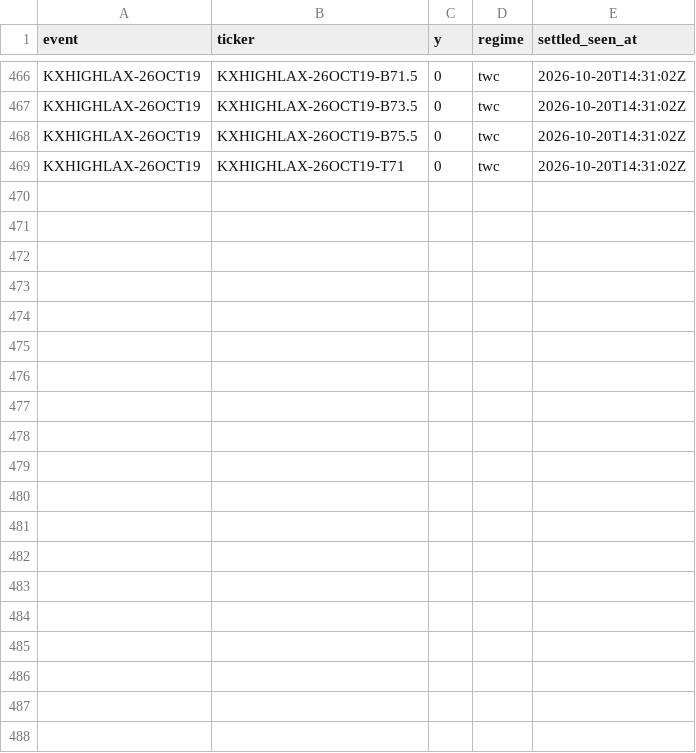
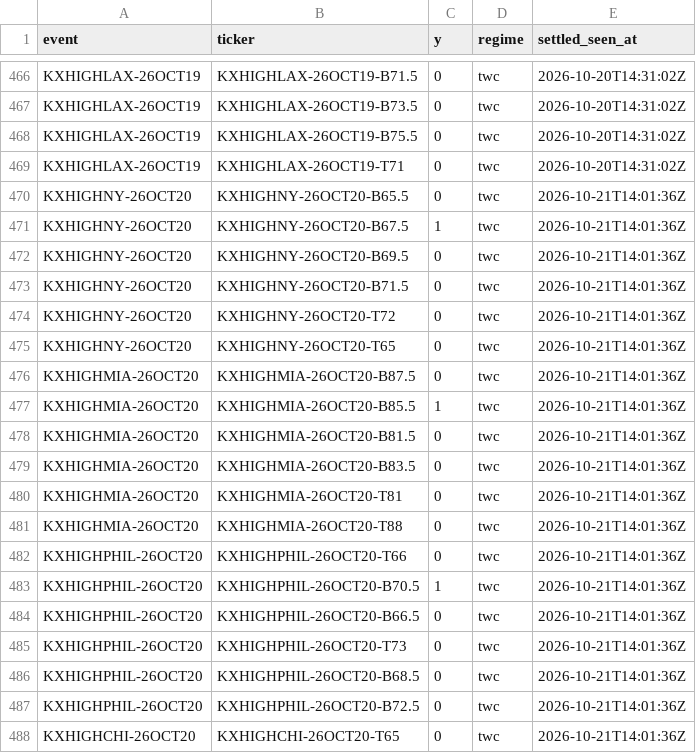
Before and after one commit to physicalreasoning/isotherm, a CSV file: outcomes.csv, drawn as a sheet; only a part is shown, gaps mark what is left out; the diff covers the shown part only; the diff names each change by its address in the sheet, - before the commit and + after, or states it on an @@ line.

```diff
--- a/outcomes.csv
+++ b/outcomes.csv
+row 470: KXHIGHNY-26OCT20 | KXHIGHNY-26OCT20-B65.5 | 0 | twc | 2026-10-21T14:01:36Z
+row 471: KXHIGHNY-26OCT20 | KXHIGHNY-26OCT20-B67.5 | 1 | twc | 2026-10-21T14:01:36Z
+row 472: KXHIGHNY-26OCT20 | KXHIGHNY-26OCT20-B69.5 | 0 | twc | 2026-10-21T14:01:36Z
+row 473: KXHIGHNY-26OCT20 | KXHIGHNY-26OCT20-B71.5 | 0 | twc | 2026-10-21T14:01:36Z
+row 474: KXHIGHNY-26OCT20 | KXHIGHNY-26OCT20-T72 | 0 | twc | 2026-10-21T14:01:36Z
+row 475: KXHIGHNY-26OCT20 | KXHIGHNY-26OCT20-T65 | 0 | twc | 2026-10-21T14:01:36Z
+row 476: KXHIGHMIA-26OCT20 | KXHIGHMIA-26OCT20-B87.5 | 0 | twc | 2026-10-21T14:01:36Z
+row 477: KXHIGHMIA-26OCT20 | KXHIGHMIA-26OCT20-B85.5 | 1 | twc | 2026-10-21T14:01:36Z
+row 478: KXHIGHMIA-26OCT20 | KXHIGHMIA-26OCT20-B81.5 | 0 | twc | 2026-10-21T14:01:36Z
+row 479: KXHIGHMIA-26OCT20 | KXHIGHMIA-26OCT20-B83.5 | 0 | twc | 2026-10-21T14:01:36Z
+row 480: KXHIGHMIA-26OCT20 | KXHIGHMIA-26OCT20-T81 | 0 | twc | 2026-10-21T14:01:36Z
+row 481: KXHIGHMIA-26OCT20 | KXHIGHMIA-26OCT20-T88 | 0 | twc | 2026-10-21T14:01:36Z
+row 482: KXHIGHPHIL-26OCT20 | KXHIGHPHIL-26OCT20-T66 | 0 | twc | 2026-10-21T14:01:36Z
+row 483: KXHIGHPHIL-26OCT20 | KXHIGHPHIL-26OCT20-B70.5 | 1 | twc | 2026-10-21T14:01:36Z
+row 484: KXHIGHPHIL-26OCT20 | KXHIGHPHIL-26OCT20-B66.5 | 0 | twc | 2026-10-21T14:01:36Z
+row 485: KXHIGHPHIL-26OCT20 | KXHIGHPHIL-26OCT20-T73 | 0 | twc | 2026-10-21T14:01:36Z
+row 486: KXHIGHPHIL-26OCT20 | KXHIGHPHIL-26OCT20-B68.5 | 0 | twc | 2026-10-21T14:01:36Z
+row 487: KXHIGHPHIL-26OCT20 | KXHIGHPHIL-26OCT20-B72.5 | 0 | twc | 2026-10-21T14:01:36Z
+row 488: KXHIGHCHI-26OCT20 | KXHIGHCHI-26OCT20-T65 | 0 | twc | 2026-10-21T14:01:36Z
```
Also changed, not shown: 17 added rows elsewhere in this file, 3 other files.
